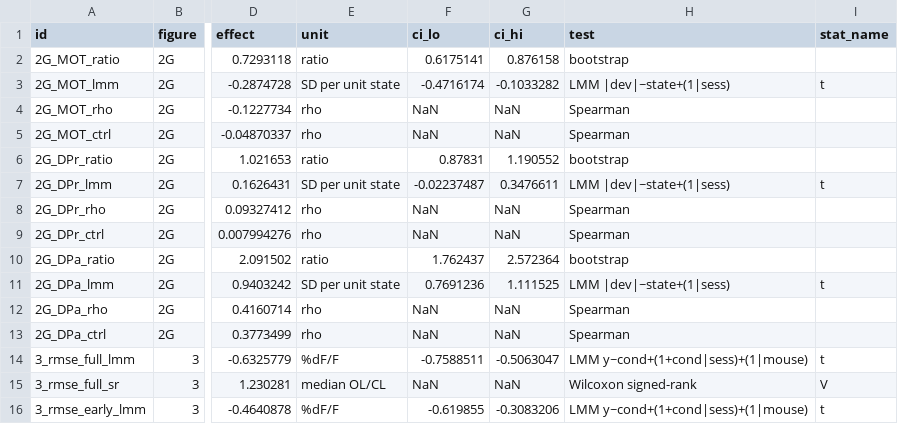
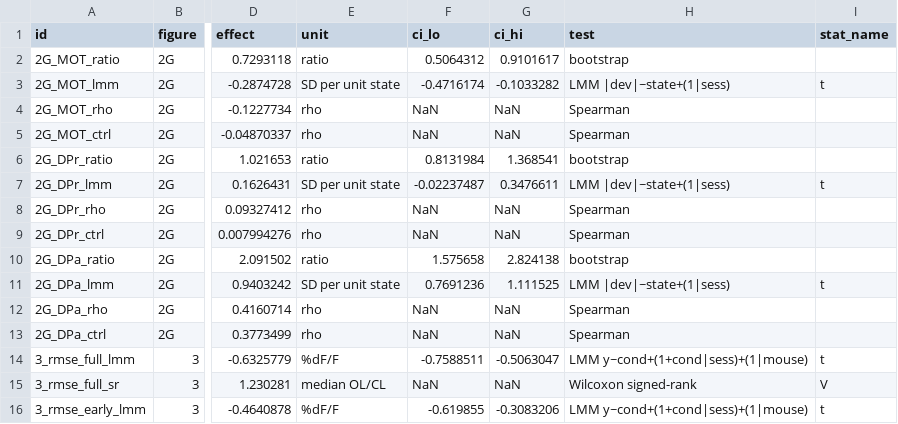
Before and after one commit to smartadi/closedloopOpto, a CSV file: paper-writing/STATS_TABLE.csv, drawn as a sheet; only a part is shown, gaps mark what is left out; the diff names each change by its address in the sheet, - before the commit and + after, or states it on an @@ line.

```diff
--- a/paper-writing/STATS_TABLE.csv
+++ b/paper-writing/STATS_TABLE.csv
-F2 (ci_lo): 0.6175141
+F2 (ci_lo): 0.5064312
-G2 (ci_hi): 0.876158
+G2 (ci_hi): 0.9101617
-F6 (ci_lo): 0.87831
+F6 (ci_lo): 0.8131984
-G6 (ci_hi): 1.190552
+G6 (ci_hi): 1.368541
-F10 (ci_lo): 1.762437
+F10 (ci_lo): 1.575658
-G10 (ci_hi): 2.572364
+G10 (ci_hi): 2.824138
```
Also changed, not shown: 4 other files.
